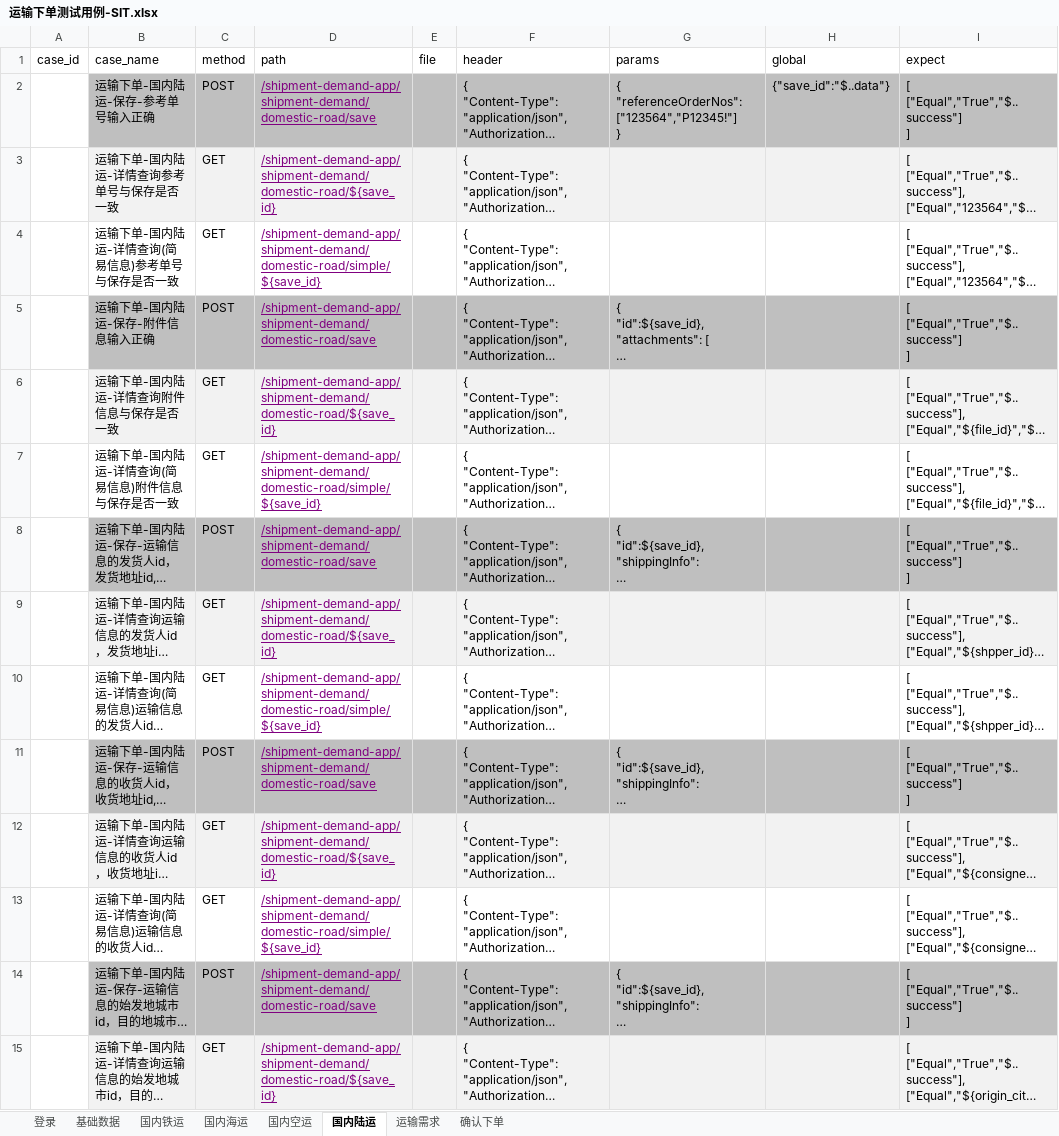
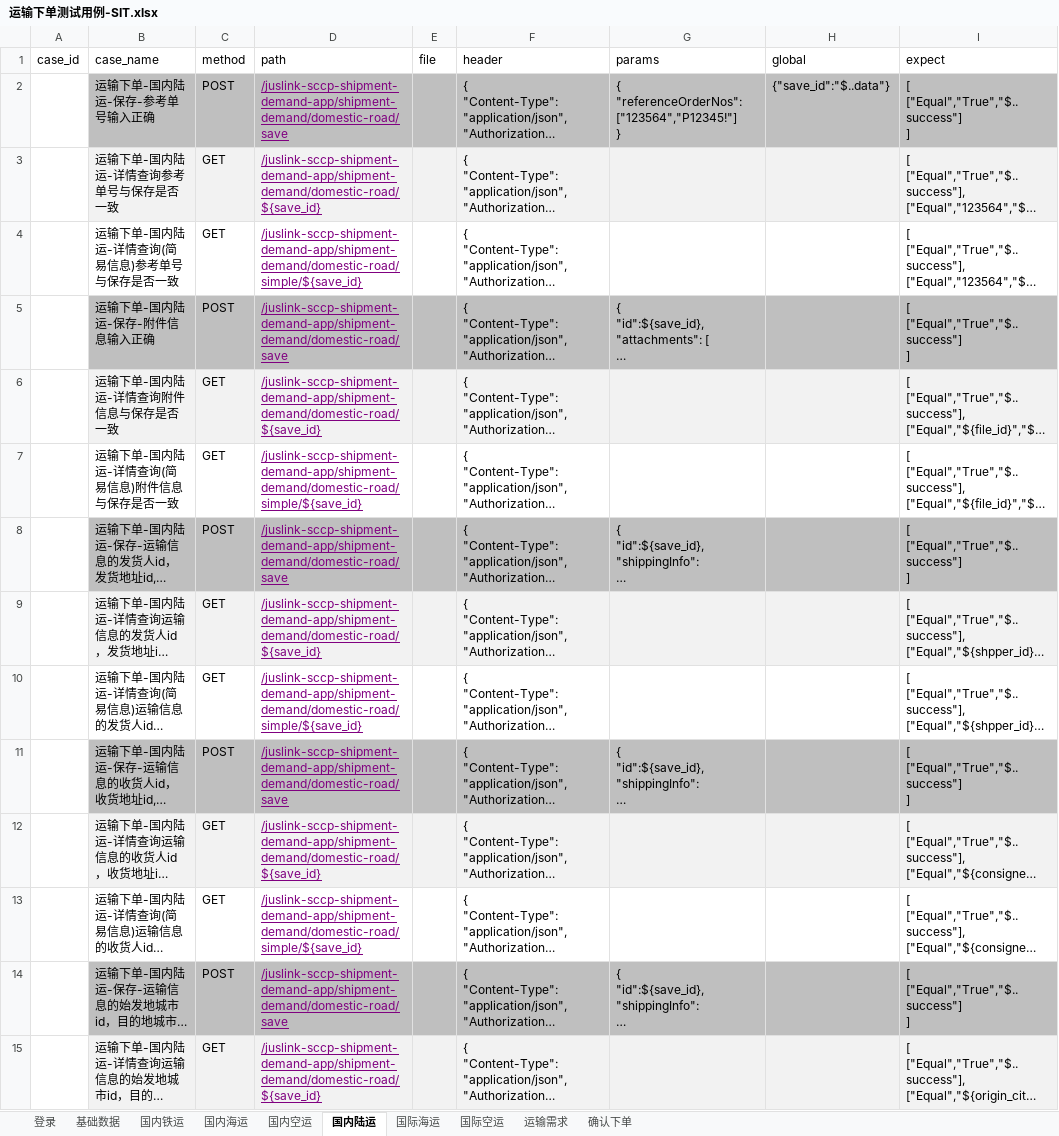
Before and after one commit to tan0833/dynamic_inventory_api, an Excel workbook: data/运输下单测试用例-SIT.xlsx, sheet 国内陆运, drawn as a sheet; only a part is shown; long unchanged cells end in …; values as stored, in another font and other column widths than the file's, no borders; the diff covers the shown part only; the diff names each change by its address in the sheet, - before the commit and + after, or states it on an @@ line.

```diff
--- a/data/运输下单测试用例-SIT.xlsx (sheet 国内陆运)
+++ b/data/运输下单测试用例-SIT.xlsx (sheet 国内陆运)
+sheet tab: 国际海运
+sheet tab: 国际空运
-D2 (path): /shipment-demand-app/shipment-demand/domestic-road/save
+D2 (path): /juslink-sccp-shipment-demand-app/shipment-demand/domestic-road/save
-D3 (path): /shipment-demand-app/shipment-demand/domestic-road/${save_id}
+D3 (path): /juslink-sccp-shipment-demand-app/shipment-demand/domestic-road/${save_id}
-D4 (path): /shipment-demand-app/shipment-demand/domestic-road/simple/${save_id}
+D4 (path): /juslink-sccp-shipment-demand-app/shipment-demand/domestic-road/simple/${save_id}
-D5 (path): /shipment-demand-app/shipment-demand/domestic-road/save
+D5 (path): /juslink-sccp-shipment-demand-app/shipment-demand/domestic-road/save
-D6 (path): /shipment-demand-app/shipment-demand/domestic-road/${save_id}
+D6 (path): /juslink-sccp-shipment-demand-app/shipment-demand/domestic-road/${save_id}
-D7 (path): /shipment-demand-app/shipment-demand/domestic-road/simple/${save_id}
+D7 (path): /juslink-sccp-shipment-demand-app/shipment-demand/domestic-road/simple/${save_id}
-D8 (path): /shipment-demand-app/shipment-demand/domestic-road/save
+D8 (path): /juslink-sccp-shipment-demand-app/shipment-demand/domestic-road/save
-D9 (path): /shipment-demand-app/shipment-demand/domestic-road/${save_id}
+D9 (path): /juslink-sccp-shipment-demand-app/shipment-demand/domestic-road/${save_id}
-D10 (path): /shipment-demand-app/shipment-demand/domestic-road/simple/${save_id}
+D10 (path): /juslink-sccp-shipment-demand-app/shipment-demand/domestic-road/simple/${save_id}
-D11 (path): /shipment-demand-app/shipment-demand/domestic-road/save
+D11 (path): /juslink-sccp-shipment-demand-app/shipment-demand/domestic-road/save
-D12 (path): /shipment-demand-app/shipment-demand/domestic-road/${save_id}
+D12 (path): /juslink-sccp-shipment-demand-app/shipment-demand/domestic-road/${save_id}
-D13 (path): /shipment-demand-app/shipment-demand/domestic-road/simple/${save_id}
+D13 (path): /juslink-sccp-shipment-demand-app/shipment-demand/domestic-road/simple/${save_id}
-D14 (path): /shipment-demand-app/shipment-demand/domestic-road/save
+D14 (path): /juslink-sccp-shipment-demand-app/shipment-demand/domestic-road/save
-D15 (path): /shipment-demand-app/shipment-demand/domestic-road/${save_id}
+D15 (path): /juslink-sccp-shipment-demand-app/shipment-demand/domestic-road/${save_id}
```
Also changed, not shown: 87 edited cells elsewhere in this sheet, sheet 基础数据, sheet 国内铁运, sheet 国内海运, sheet 国内空运, sheet 运输需求, sheet 确认下单, data/运输下单测试用例-DEV.xlsx, 7 other files.
